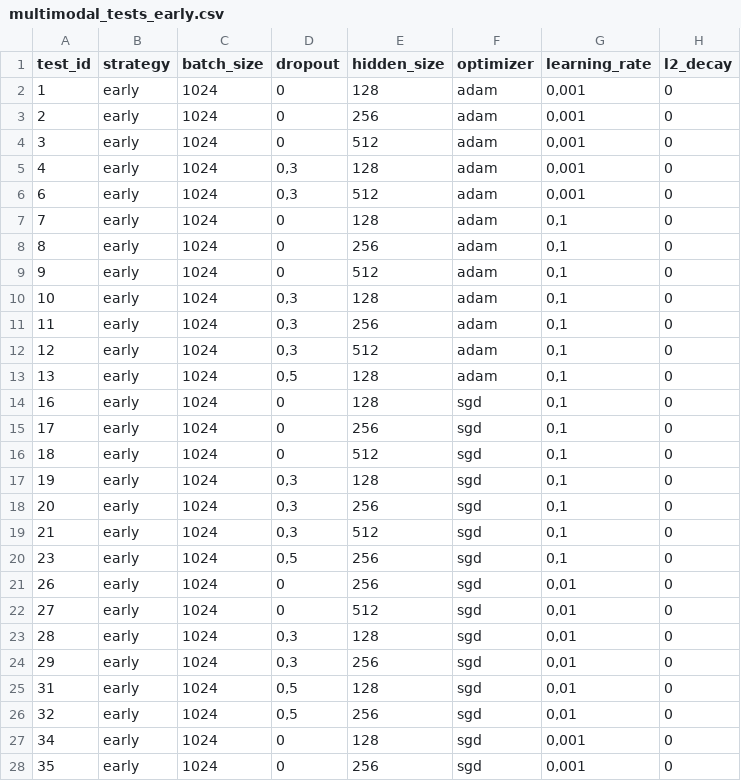
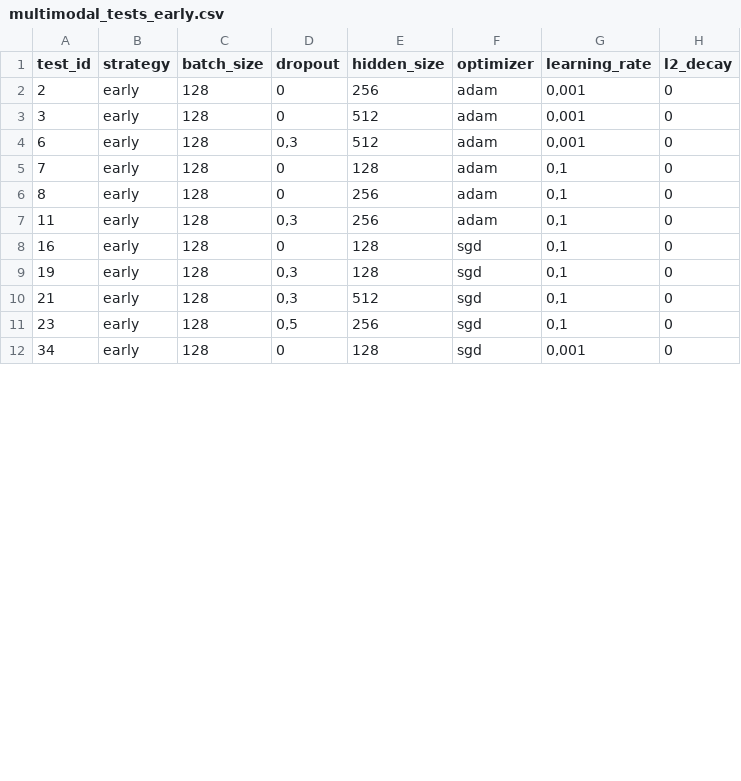
Before and after one commit to HemaxiN/DL_ECG_Classification, a CSV file: multimodal_tests_early.csv, drawn as a sheet; only a part is shown; the diff covers the shown part only.

Commit message:
Updated tests.

```diff
--- a/multimodal_tests_early.csv
+++ b/multimodal_tests_early.csv
@@ -1,28 +1,12 @@
 test_id;strategy;batch_size;dropout;hidden_size;optimizer;learning_rate;l2_decay
-1;early;1024;0;128;adam;0,001;0
-2;early;1024;0;256;adam;0,001;0
-3;early;1024;0;512;adam;0,001;0
-4;early;1024;0,3;128;adam;0,001;0
-6;early;1024;0,3;512;adam;0,001;0
-7;early;1024;0;128;adam;0,1;0
-8;early;1024;0;256;adam;0,1;0
-9;early;1024;0;512;adam;0,1;0
-10;early;1024;0,3;128;adam;0,1;0
-11;early;1024;0,3;256;adam;0,1;0
-12;early;1024;0,3;512;adam;0,1;0
-13;early;1024;0,5;128;adam;0,1;0
-16;early;1024;0;128;sgd;0,1;0
-17;early;1024;0;256;sgd;0,1;0
-18;early;1024;0;512;sgd;0,1;0
-19;early;1024;0,3;128;sgd;0,1;0
-20;early;1024;0,3;256;sgd;0,1;0
-21;early;1024;0,3;512;sgd;0,1;0
-23;early;1024;0,5;256;sgd;0,1;0
-26;early;1024;0;256;sgd;0,01;0
-27;early;1024;0;512;sgd;0,01;0
-28;early;1024;0,3;128;sgd;0,01;0
-29;early;1024;0,3;256;sgd;0,01;0
-31;early;1024;0,5;128;sgd;0,01;0
-32;early;1024;0,5;256;sgd;0,01;0
-34;early;1024;0;128;sgd;0,001;0
-35;early;1024;0;256;sgd;0,001;0
+2;early;128;0;256;adam;0,001;0
+3;early;128;0;512;adam;0,001;0
+6;early;128;0,3;512;adam;0,001;0
+7;early;128;0;128;adam;0,1;0
+8;early;128;0;256;adam;0,1;0
+11;early;128;0,3;256;adam;0,1;0
+16;early;128;0;128;sgd;0,1;0
+19;early;128;0,3;128;sgd;0,1;0
+21;early;128;0,3;512;sgd;0,1;0
+23;early;128;0,5;256;sgd;0,1;0
+34;early;128;0;128;sgd;0,001;0
```
Also changed, not shown: 3 removed rows and 2 edited cells elsewhere in this file, multimodal_tests_joint.csv, multimodal_tests_late.csv, 4 other files.
